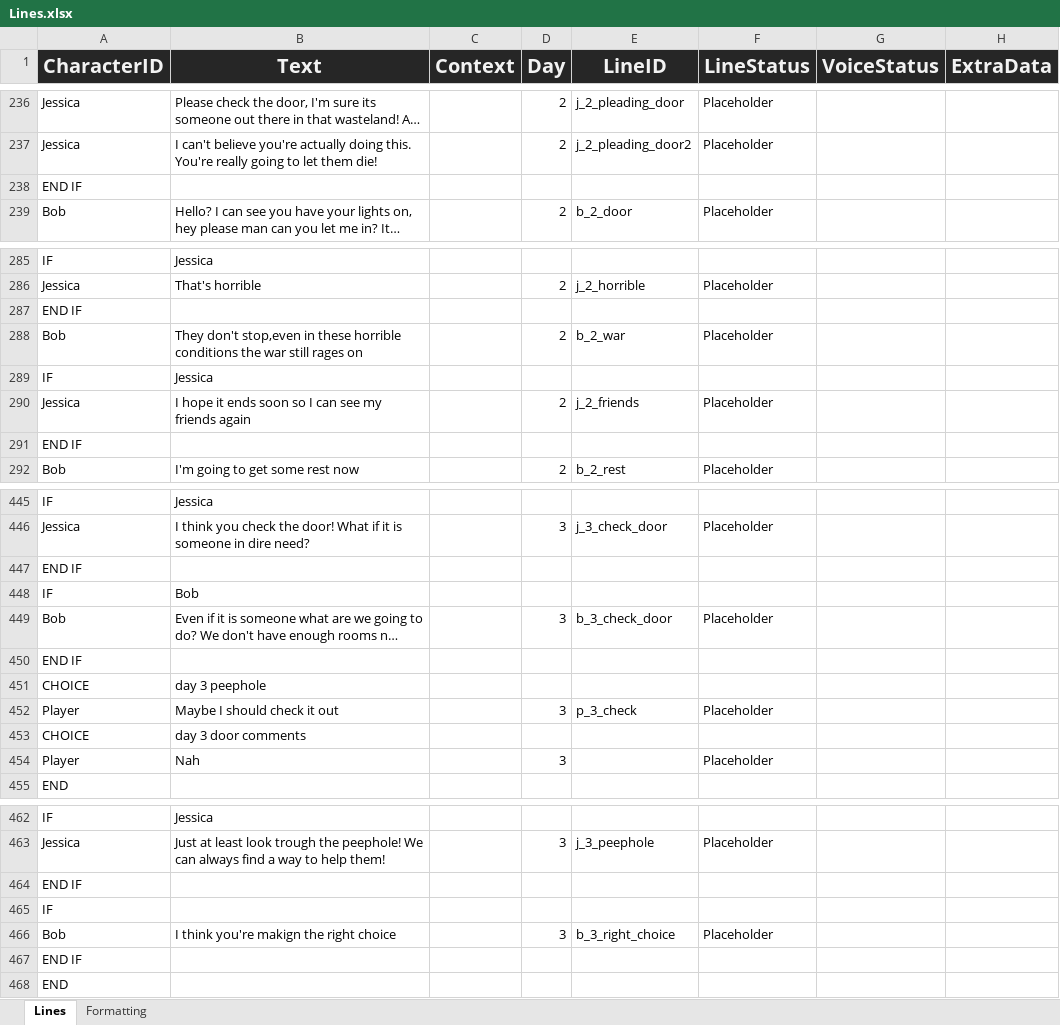
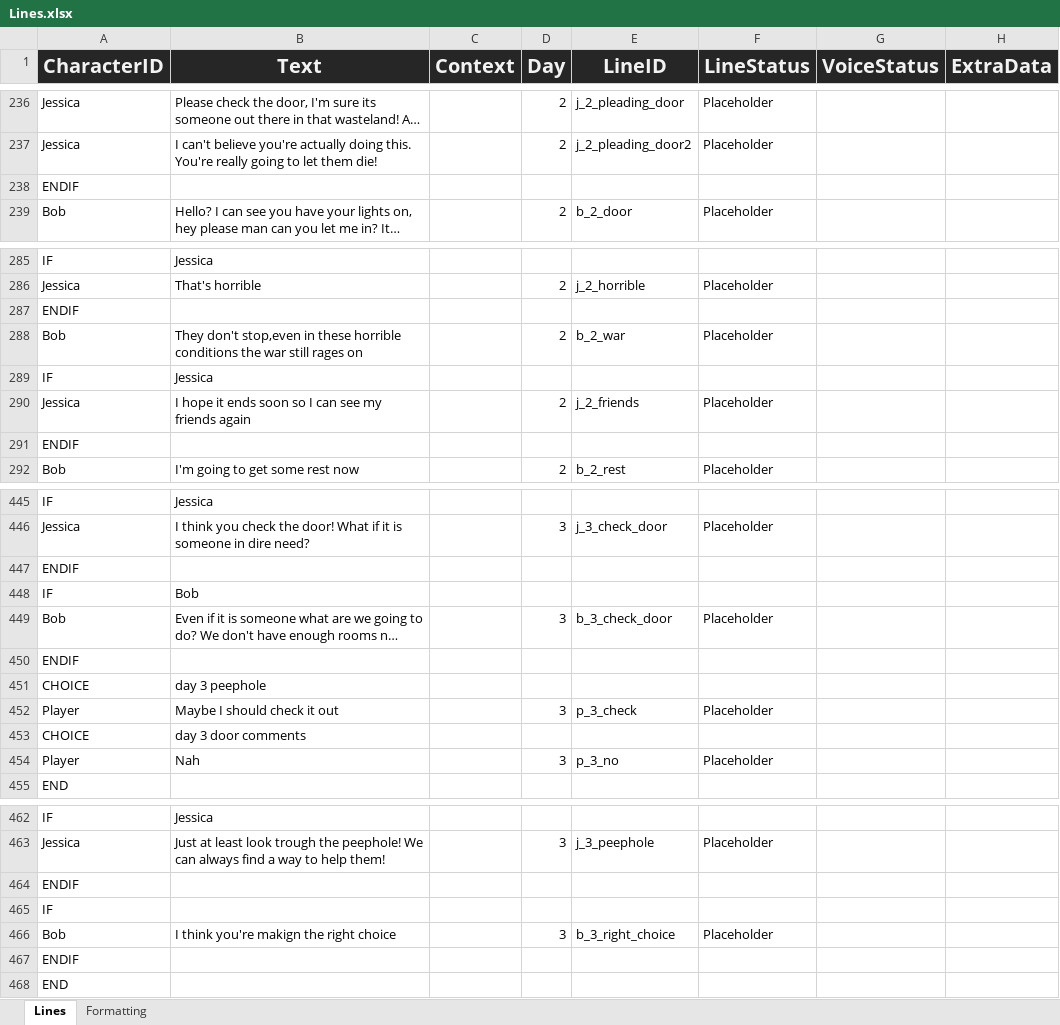
Before and after one commit to Tobogganeer/BeyondTheDoor, an Excel workbook: Lines.xlsx, sheet Lines, drawn as a sheet; only a part is shown, gaps mark what is left out; long unchanged cells end in …; values as stored, in another font and other column widths than the file's, no borders; conditional formats not drawn; removed rows and columns are numbered as before the commit, all else as after; the diff covers the shown part only; the diff names each change by its address in the sheet, - before the commit and + after, or states it on an @@ line.

```diff
--- a/Lines.xlsx (sheet Lines)
+++ b/Lines.xlsx (sheet Lines)
-row 238: END IF
+row 238: ENDIF
-row 287: END IF
+row 287: ENDIF
-row 291: END IF
+row 291: ENDIF
-row 447: END IF
+row 447: ENDIF
-row 450: END IF
+row 450: ENDIF
-E454 (LineID): (empty)
+E454 (LineID): p_3_no
-row 464: END IF
+row 464: ENDIF
-row 467: END IF
+row 467: ENDIF
```
Also changed, not shown: 88 added rows, 88 removed rows and 28 edited cells elsewhere in this sheet.
